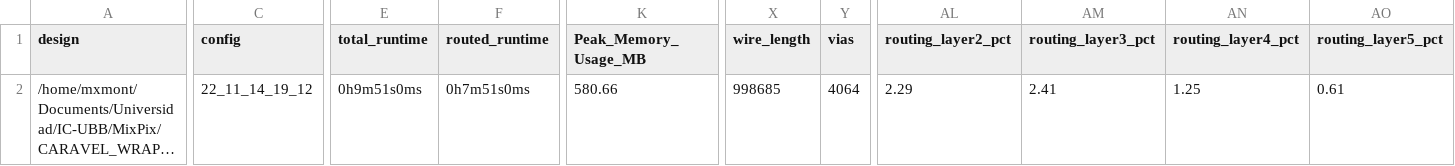
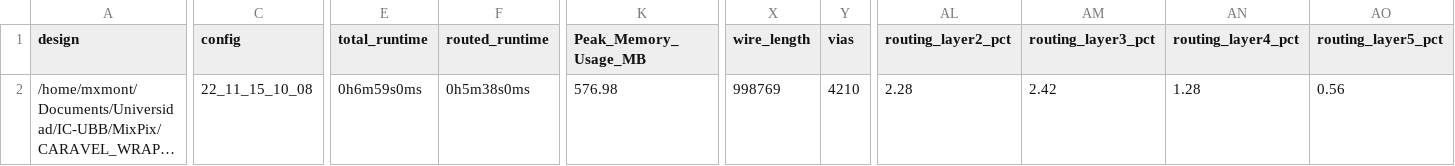
Before and after one commit to HALxmont/MixPix, a CSV file: signoff/user_project_wrapper/metrics.csv, drawn as a sheet; only a part is shown, gaps mark what is left out; long unchanged cells end in …; the diff covers the shown part only; the diff names each change by its address in the sheet, - before the commit and + after, or states it on an @@ line.

```diff
--- a/signoff/user_project_wrapper/metrics.csv
+++ b/signoff/user_project_wrapper/metrics.csv
-C2 (config): 22_11_14_19_12
+C2 (config): 22_11_15_10_08
-E2 (total_runtime): 0h9m51s0ms
+E2 (total_runtime): 0h6m59s0ms
-F2 (routed_runtime): 0h7m51s0ms
+F2 (routed_runtime): 0h5m38s0ms
-K2 (Peak_Memory_Usage_MB): 580.66
+K2 (Peak_Memory_Usage_MB): 576.98
-X2 (wire_length): 998685
+X2 (wire_length): 998769
-Y2 (vias): 4064
+Y2 (vias): 4210
-AL2 (routing_layer2_pct): 2.29
+AL2 (routing_layer2_pct): 2.28
-AM2 (routing_layer3_pct): 2.41
+AM2 (routing_layer3_pct): 2.42
-AN2 (routing_layer4_pct): 1.25
+AN2 (routing_layer4_pct): 1.28
-AO2 (routing_layer5_pct): 0.61
+AO2 (routing_layer5_pct): 0.56
```
Also changed, not shown: 4 edited cells elsewhere in this file, 11 other files.
